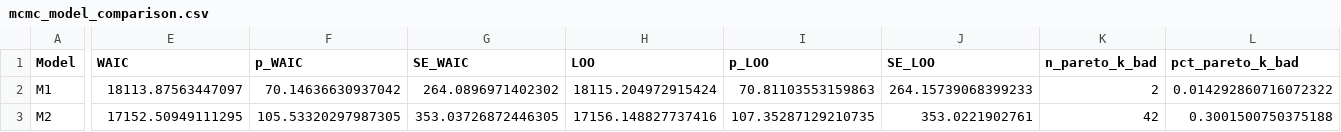
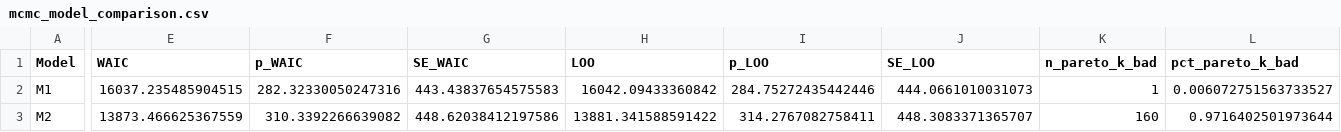
Before and after one commit to nssokada/EffortForagingUnderThreat, a CSV file: results/stats/joint_optimal/mcmc_model_comparison.csv, drawn as a sheet; only a part is shown, gaps mark what is left out; the diff covers the shown part only; the diff names each change by its address in the sheet, - before the commit and + after, or states it on an @@ line.

```diff
--- a/results/stats/joint_optimal/mcmc_model_comparison.csv
+++ b/results/stats/joint_optimal/mcmc_model_comparison.csv
-E2 (WAIC): 18113.87563447097
+E2 (WAIC): 16037.235485904515
-F2 (p_WAIC): 70.14636630937042
+F2 (p_WAIC): 282.32330050247316
-G2 (SE_WAIC): 264.0896971402302
+G2 (SE_WAIC): 443.43837654575583
-H2 (LOO): 18115.204972915424
+H2 (LOO): 16042.09433360842
-I2 (p_LOO): 70.81103553159863
+I2 (p_LOO): 284.75272435442446
-J2 (SE_LOO): 264.15739068399233
+J2 (SE_LOO): 444.0661010031073
-K2 (n_pareto_k_bad): 2
+K2 (n_pareto_k_bad): 1
-L2 (pct_pareto_k_bad): 0.014292860716072322
+L2 (pct_pareto_k_bad): 0.006072751563733527
-E3 (WAIC): 17152.50949111295
+E3 (WAIC): 13873.466625367559
-F3 (p_WAIC): 105.53320297987305
+F3 (p_WAIC): 310.3392266639082
-G3 (SE_WAIC): 353.03726872446305
+G3 (SE_WAIC): 448.62038412197586
-H3 (LOO): 17156.148827737416
+H3 (LOO): 13881.341588591422
-I3 (p_LOO): 107.35287129210735
+I3 (p_LOO): 314.2767082758411
-J3 (SE_LOO): 353.0221902761
+J3 (SE_LOO): 448.3083371365707
-K3 (n_pareto_k_bad): 42
+K3 (n_pareto_k_bad): 160
-L3 (pct_pareto_k_bad): 0.3001500750375188
+L3 (pct_pareto_k_bad): 0.9716402501973644
```
Also changed, not shown: 50 edited cells elsewhere in this file, results/stats/joint_optimal/mcmc_convergence_diagnostics.csv, results/stats/joint_optimal/mcmc_m4_params.csv.
